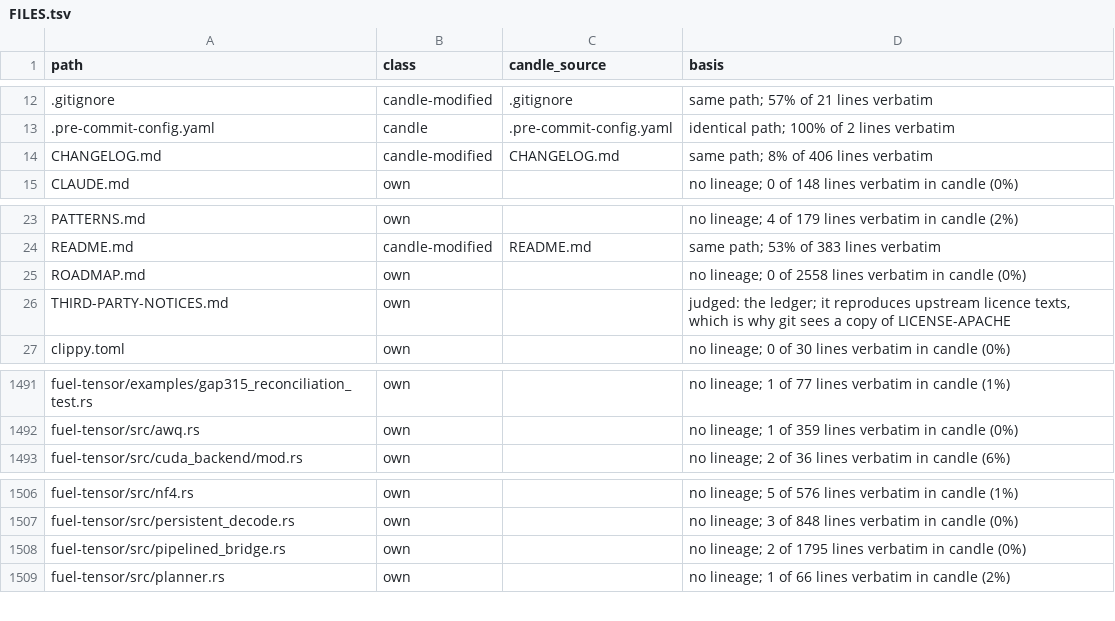
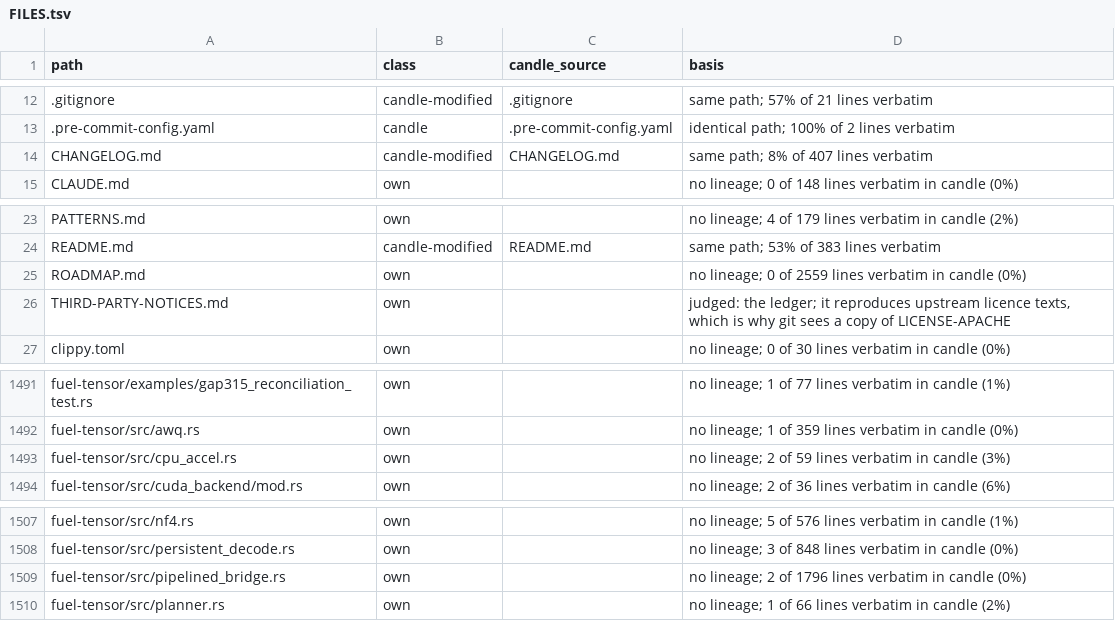
Before and after one commit to ciresnave/fuel, a TSV file: docs/provenance/FILES.tsv, drawn as a sheet; only a part is shown, gaps mark what is left out.

```diff
--- a/docs/provenance/FILES.tsv
+++ b/docs/provenance/FILES.tsv
@@ -13,3 +13,3 @@ path	class	candle_source	basis
 .pre-commit-config.yaml	candle	.pre-commit-config.yaml	identical path; 100% of 2 lines verbatim
-CHANGELOG.md	candle-modified	CHANGELOG.md	same path; 8% of 406 lines verbatim
+CHANGELOG.md	candle-modified	CHANGELOG.md	same path; 8% of 407 lines verbatim
 CLAUDE.md	own		no lineage; 0 of 148 lines verbatim in candle (0%)
@@ -24,3 +24,3 @@ PATTERNS.md	own		no lineage; 4 of 179 lines verbatim in candle (2%)
 README.md	candle-modified	README.md	same path; 53% of 383 lines verbatim
-ROADMAP.md	own		no lineage; 0 of 2558 lines verbatim in candle (0%)
+ROADMAP.md	own		no lineage; 0 of 2559 lines verbatim in candle (0%)
 THIRD-PARTY-NOTICES.md	own		judged: the ledger; it reproduces upstream licence texts, which is why git sees a copy of LICENSE-APACHE
@@ -1492,2 +1492,3 @@ fuel-tensor/examples/gap315_reconciliation_test.rs	own		no lineage; 1 of 77 line
 fuel-tensor/src/awq.rs	own		no lineage; 1 of 359 lines verbatim in candle (0%)
+fuel-tensor/src/cpu_accel.rs	own		no lineage; 2 of 59 lines verbatim in candle (3%)
 fuel-tensor/src/cuda_backend/mod.rs	own		no lineage; 2 of 36 lines verbatim in candle (6%)
@@ -1507,3 +1508,3 @@ fuel-tensor/src/nf4.rs	own		no lineage; 5 of 576 lines verbatim in candle (1%)
 fuel-tensor/src/persistent_decode.rs	own		no lineage; 3 of 848 lines verbatim in candle (0%)
-fuel-tensor/src/pipelined_bridge.rs	own		no lineage; 2 of 1795 lines verbatim in candle (0%)
+fuel-tensor/src/pipelined_bridge.rs	own		no lineage; 2 of 1796 lines verbatim in candle (0%)
 fuel-tensor/src/planner.rs	own		no lineage; 1 of 66 lines verbatim in candle (2%)
```
Also changed, not shown: 1 other file.
